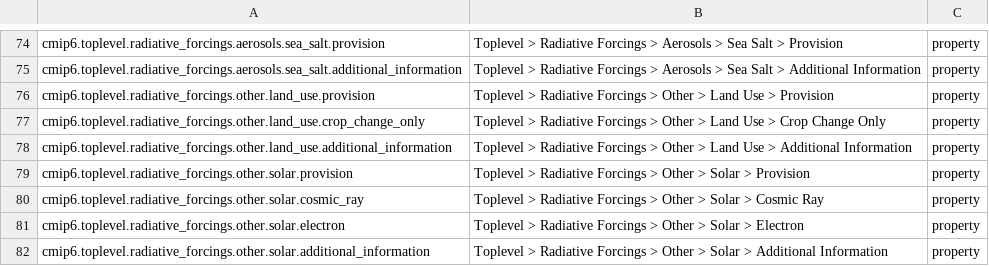
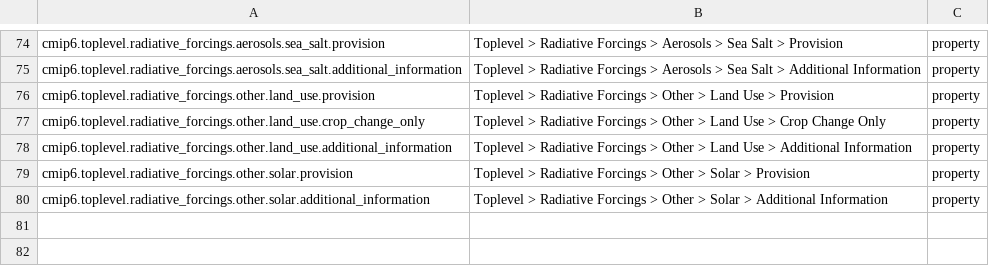
Before and after one commit to ES-DOC/cmip6-specializations-toplevel, a CSV file: _toplevel-ids-level-3.csv, drawn as a sheet; only a part is shown, gaps mark what is left out.

Commit message:
Updated solar forcing (fix)

```diff
--- a/_toplevel-ids-level-3.csv
+++ b/_toplevel-ids-level-3.csv
@@ -79,4 +79,2 @@ cmip6.toplevel.radiative_forcings.other.land_use.additional_information, Topleve
 cmip6.toplevel.radiative_forcings.other.solar.provision, Toplevel > Radiative Forcings > Other > Solar > Provision, property
-cmip6.toplevel.radiative_forcings.other.solar.cosmic_ray, Toplevel > Radiative Forcings > Other > Solar > Cosmic Ray, property
-cmip6.toplevel.radiative_forcings.other.solar.electron, Toplevel > Radiative Forcings > Other > Solar > Electron, property
 cmip6.toplevel.radiative_forcings.other.solar.additional_information, Toplevel > Radiative Forcings > Other > Solar > Additional Information, property
```
Also changed, not shown: 3 other files.
